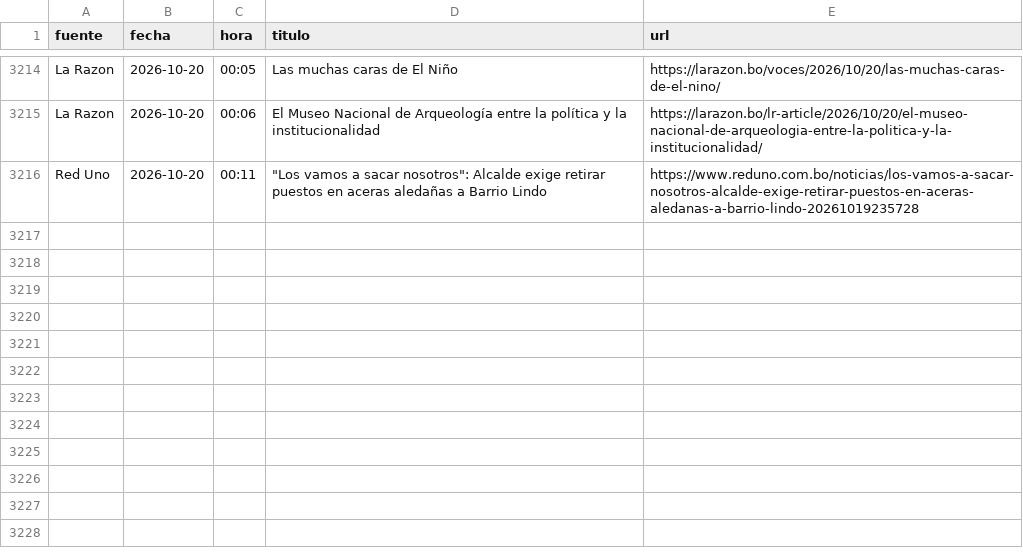
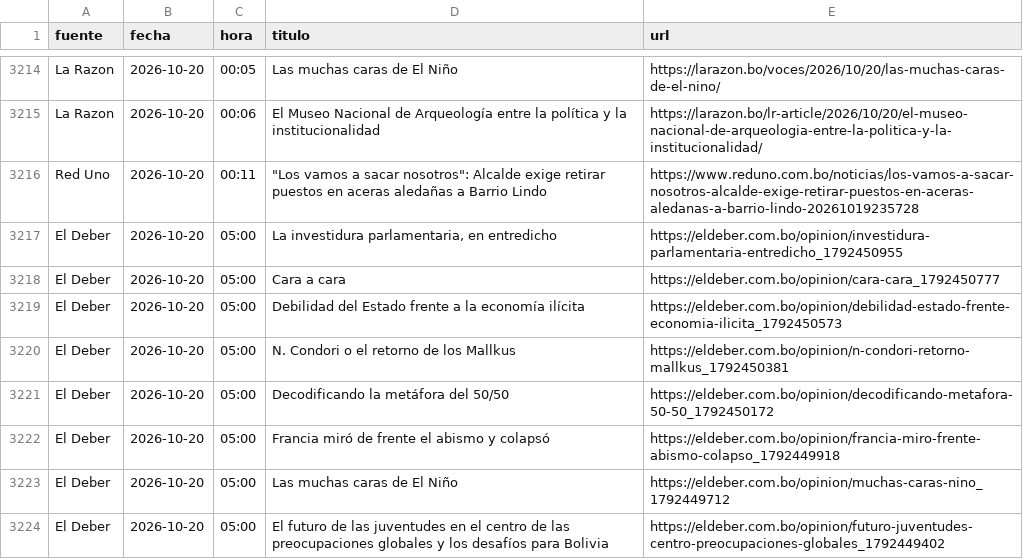
Before and after one commit to BohozX/Indices-de-Incertidumbre, a CSV file: noticias_ultimos_7_dias_publico.csv, drawn as a sheet; only a part is shown, gaps mark what is left out; the diff names each change by its address in the sheet, - before the commit and + after, or states it on an @@ line.

```diff
--- a/noticias_ultimos_7_dias_publico.csv
+++ b/noticias_ultimos_7_dias_publico.csv
+row 3217: El Deber | 2026-10-20 | 05:00 | La investidura parlamentaria, en entredicho | https://eldeber.com.bo/opinion/investidura-parlamentaria-entredicho_1792450955
+row 3218: El Deber | 2026-10-20 | 05:00 | Cara a cara | https://eldeber.com.bo/opinion/cara-cara_1792450777
+row 3219: El Deber | 2026-10-20 | 05:00 | Debilidad del Estado frente a la economía ilícita | https://eldeber.com.bo/opinion/debilidad-estado-frente-economia-ilicita_1792450573
+row 3220: El Deber | 2026-10-20 | 05:00 | N. Condori o el retorno de los Mallkus | https://eldeber.com.bo/opinion/n-condori-retorno-mallkus_1792450381
+row 3221: El Deber | 2026-10-20 | 05:00 | Decodificando la metáfora del 50/50 | https://eldeber.com.bo/opinion/decodificando-metafora-50-50_1792450172
+row 3222: El Deber | 2026-10-20 | 05:00 | Francia miró de frente el abismo y colapsó | https://eldeber.com.bo/opinion/francia-miro-frente-abismo-colapso_1792449918
+row 3223: El Deber | 2026-10-20 | 05:00 | Las muchas caras de El Niño | https://eldeber.com.bo/opinion/muchas-caras-nino_1792449712
+row 3224: El Deber | 2026-10-20 | 05:00 | El futuro de las juventudes en el centro de las preocupaciones globales y los desafíos para Bolivia | https://eldeber.com.bo/opinion/futuro-juventudes-centro-preocupaciones-globales_1792449402
```
Also changed, not shown: 1 other file.
